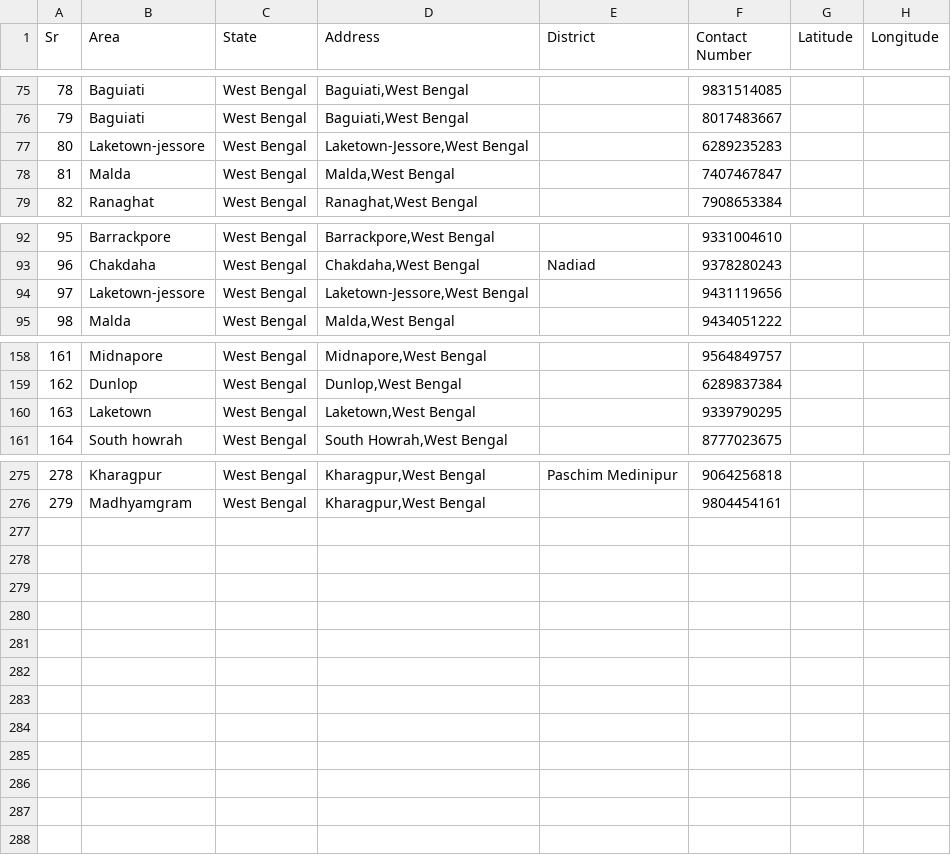
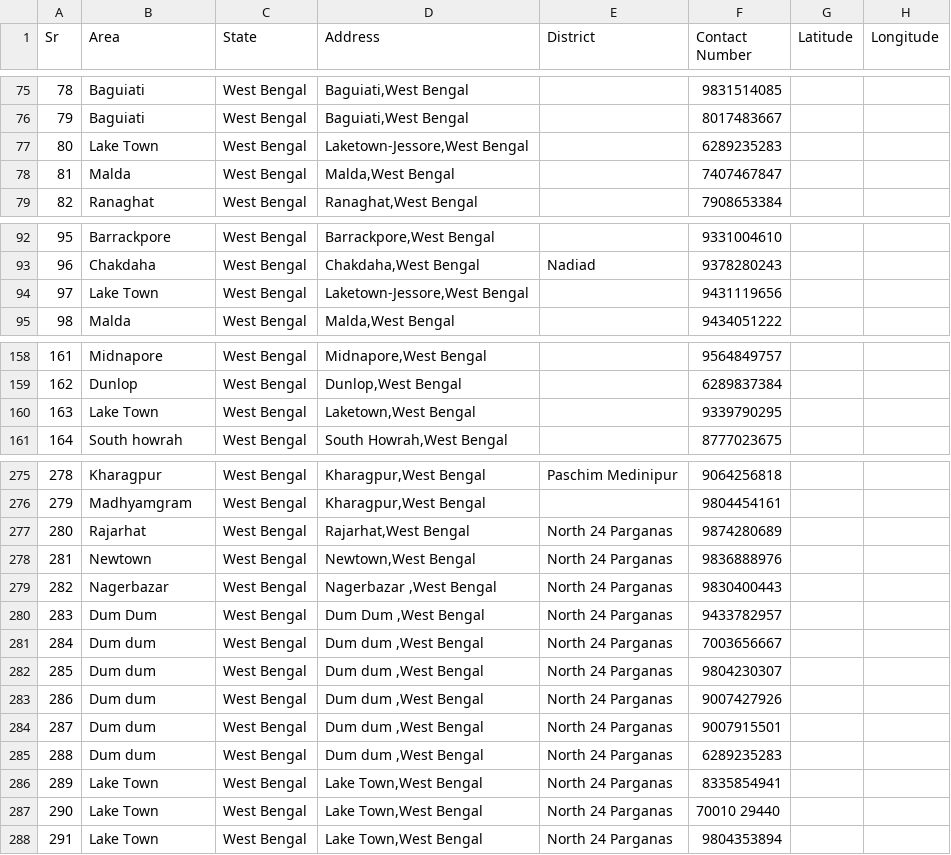
Before and after one commit to Nibs007/OxyCare, a CSV file: Refined_WBO2.csv, drawn as a sheet; only a part is shown, gaps mark what is left out.

Commit message:
Update Refined_WBO2.csv

```diff
--- a/Refined_WBO2.csv
+++ b/Refined_WBO2.csv
@@ -76,3 +76,3 @@ Sr,Area,State,Address,District,Contact Number,Latitude,Longitude
 79,Baguiati,West Bengal,"Baguiati,West Bengal",,8017483667,,
-80,Laketown-jessore,West Bengal,"Laketown-Jessore,West Bengal",,6289235283,,
+80,Lake Town,West Bengal,"Laketown-Jessore,West Bengal",,6289235283,,
 81,Malda,West Bengal,"Malda,West Bengal",,7407467847,,
@@ -93,3 +93,3 @@ Sr,Area,State,Address,District,Contact Number,Latitude,Longitude
 96,Chakdaha,West Bengal,"Chakdaha,West Bengal",Nadiad,9378280243,,
-97,Laketown-jessore,West Bengal,"Laketown-Jessore,West Bengal",,9431119656,,
+97,Lake Town,West Bengal,"Laketown-Jessore,West Bengal",,9431119656,,
 98,Malda,West Bengal,"Malda,West Bengal",,9434051222,,
@@ -159,3 +159,3 @@ Sr,Area,State,Address,District,Contact Number,Latitude,Longitude
 162,Dunlop,West Bengal,"Dunlop,West Bengal",,6289837384,,
-163,Laketown,West Bengal,"Laketown,West Bengal",,9339790295,,
+163,Lake Town,West Bengal,"Laketown,West Bengal",,9339790295,,
 164,South howrah,West Bengal,"South Howrah,West Bengal",,8777023675,,
@@ -276 +276,13 @@ Sr,Area,State,Address,District,Contact Number,Latitude,Longitude
 279,Madhyamgram ,West Bengal,"Kharagpur,West Bengal",,9804454161,,
+280,Rajarhat,West Bengal,"Rajarhat,West Bengal",North 24 Parganas,9874280689,,
+281,Newtown,West Bengal,"Newtown,West Bengal",North 24 Parganas,9836888976,,
+282,Nagerbazar ,West Bengal,"Nagerbazar ,West Bengal",North 24 Parganas,9830400443,,
+283,Dum Dum ,West Bengal,"Dum Dum ,West Bengal",North 24 Parganas,9433782957,,
+284,Dum dum ,West Bengal,"Dum dum ,West Bengal",North 24 Parganas,7003656667,,
+285,Dum dum ,West Bengal,"Dum dum ,West Bengal",North 24 Parganas,9804230307,,
+286,Dum dum ,West Bengal,"Dum dum ,West Bengal",North 24 Parganas,9007427926,,
+287,Dum dum ,West Bengal,"Dum dum ,West Bengal",North 24 Parganas,9007915501,,
+288,Dum dum ,West Bengal,"Dum dum ,West Bengal",North 24 Parganas,6289235283,,
+289,Lake Town,West Bengal,"Lake Town,West Bengal",North 24 Parganas,8335854941,,
+290,Lake Town,West Bengal,"Lake Town,West Bengal",North 24 Parganas,70010 29440,,
+291,Lake Town,West Bengal,"Lake Town,West Bengal",North 24 Parganas,9804353894,,
```
